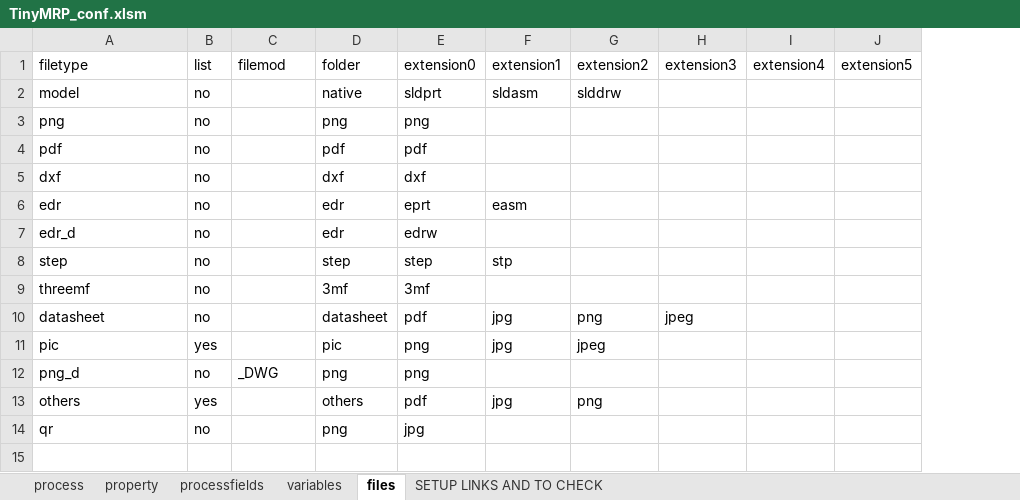
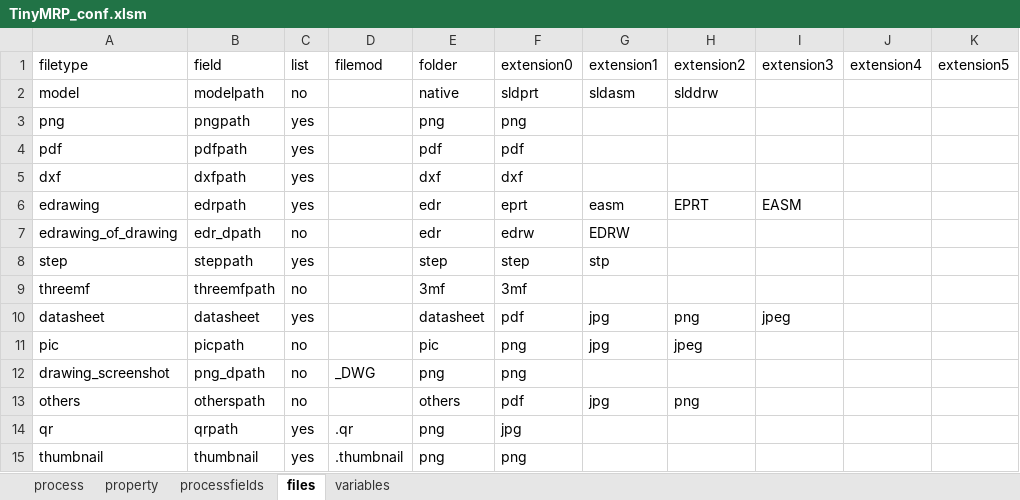
Before and after one commit to te-king/TinyMRP, an Excel workbook: TinyMRP_conf.xlsm, sheet files, drawn as a sheet; values as stored, in another font and other column widths than the file's, no borders; removed rows and columns are numbered as before the commit, all else as after; the diff names each change by its address in the sheet, - before the commit and + after, or states it on an @@ line.

```diff
--- a/TinyMRP_conf.xlsm (sheet files)
+++ b/TinyMRP_conf.xlsm (sheet files)
-sheet tab: SETUP LINKS AND TO CHECK
@@ sheet tab order changed: process | property | processfields | files | variables @@
+column B, rows 1-5: field | modelpath | pngpath | pdfpath | dxfpath; rows 7-14: edr_dpath | steppath | threemfpath | datasheet | picpath | png_dpath | otherspath | qrpath
-C3:C5: no
+C3:C5: yes
-row 6: edr | no |  | edr | eprt | easm
+row 6: edrawing | edrpath | yes |  | edr | eprt | easm | EPRT | EASM
-A7: edr_d
+A7: edrawing_of_drawing
-G7: (empty)
+G7: EDRW
-C8: no
+C8: yes
-C10: no
+C10: yes
-C11: yes
+C11: no
-A12: png_d
+A12: drawing_screenshot
-C13: yes
+C13: no
-C14: no
+C14: yes
-D14: (empty)
+D14: .qr
+row 15: thumbnail | thumbnail | yes | .thumbnail | png | png
```
Also changed, not shown: sheet property, sheet processfields, sheet process, formulas that keep their value, 52 other files.
